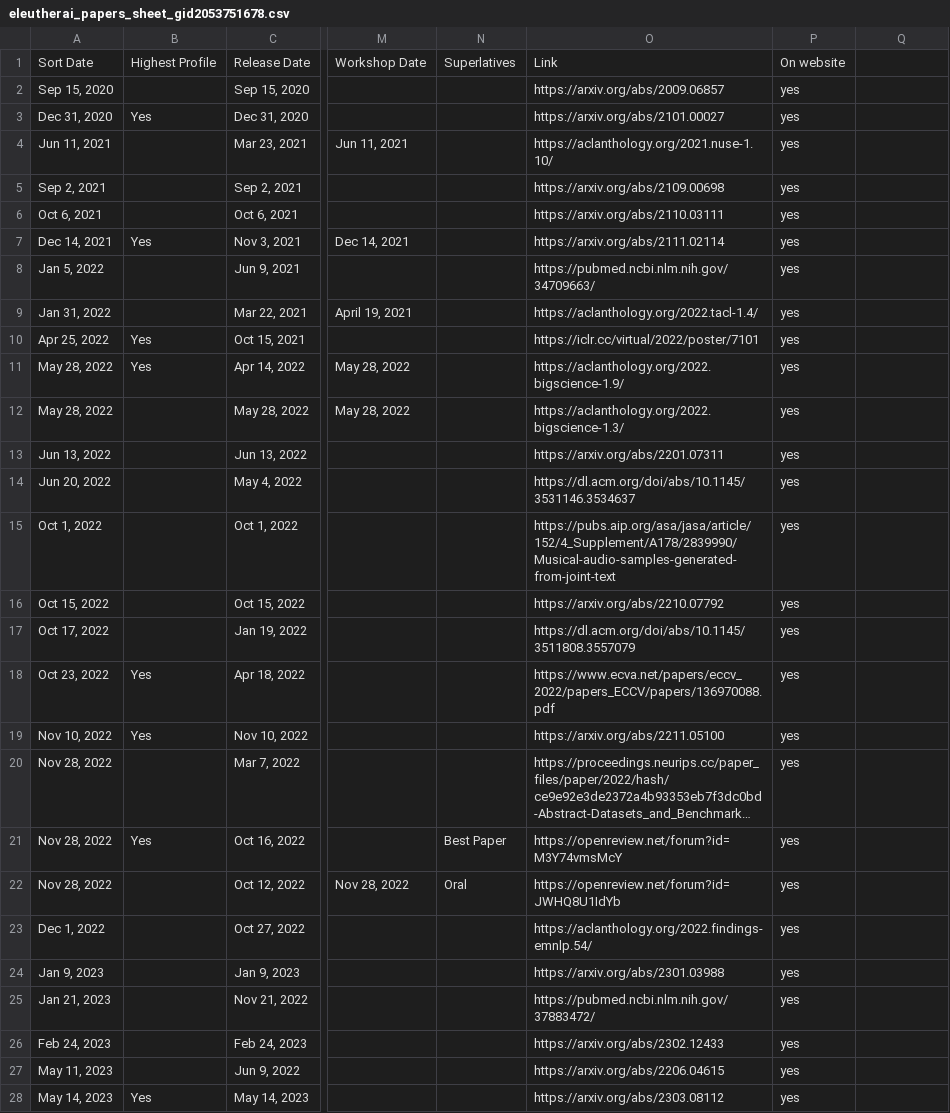
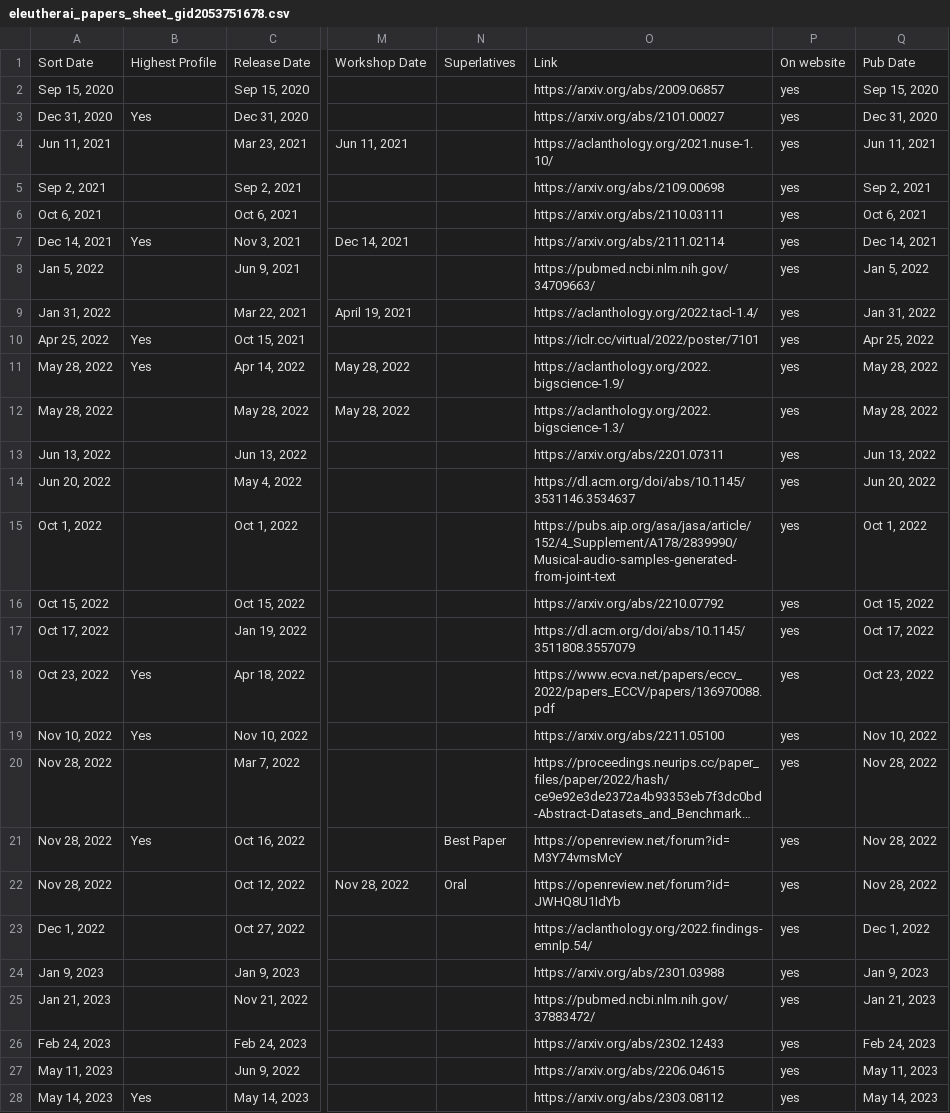
Before and after one commit to StellaAthena/eleutherai-website-draft, a CSV file: eleutherai_papers_sheet_gid2053751678.csv, drawn as a sheet; only a part is shown, gaps mark what is left out; long unchanged cells end in …; the diff covers the shown part only; the diff names each change by its address in the sheet, - before the commit and + after, or states it on an @@ line.

Commit message:
Generate homepage papers from Pub Date

```diff
--- a/eleutherai_papers_sheet_gid2053751678.csv
+++ b/eleutherai_papers_sheet_gid2053751678.csv
-Q1: (empty)
+Q1: Pub Date
-Q2: (empty)
+Q2: Sep 15, 2020
-Q3: (empty)
+Q3: Dec 31, 2020
-Q4: (empty)
+Q4: Jun 11, 2021
-Q5: (empty)
+Q5: Sep 2, 2021
-Q6: (empty)
+Q6: Oct 6, 2021
-Q7: (empty)
+Q7: Dec 14, 2021
-Q8: (empty)
+Q8: Jan 5, 2022
-Q9: (empty)
+Q9: Jan 31, 2022
-Q10: (empty)
+Q10: Apr 25, 2022
-Q11:Q12: (empty)
+Q11:Q12: May 28, 2022
-Q13: (empty)
+Q13: Jun 13, 2022
-Q14: (empty)
+Q14: Jun 20, 2022
-Q15: (empty)
+Q15: Oct 1, 2022
-Q16: (empty)
+Q16: Oct 15, 2022
-Q17: (empty)
+Q17: Oct 17, 2022
-Q18: (empty)
+Q18: Oct 23, 2022
-Q19: (empty)
+Q19: Nov 10, 2022
-Q20:Q22: (empty)
+Q20:Q22: Nov 28, 2022
-Q23: (empty)
+Q23: Dec 1, 2022
-Q24: (empty)
+Q24: Jan 9, 2023
-Q25: (empty)
+Q25: Jan 21, 2023
-Q26: (empty)
+Q26: Feb 24, 2023
-Q27: (empty)
+Q27: May 11, 2023
-Q28: (empty)
+Q28: May 14, 2023
```
Also changed, not shown: 1 added row, 1 removed row and 131 edited cells elsewhere in this file, 2 other files.
